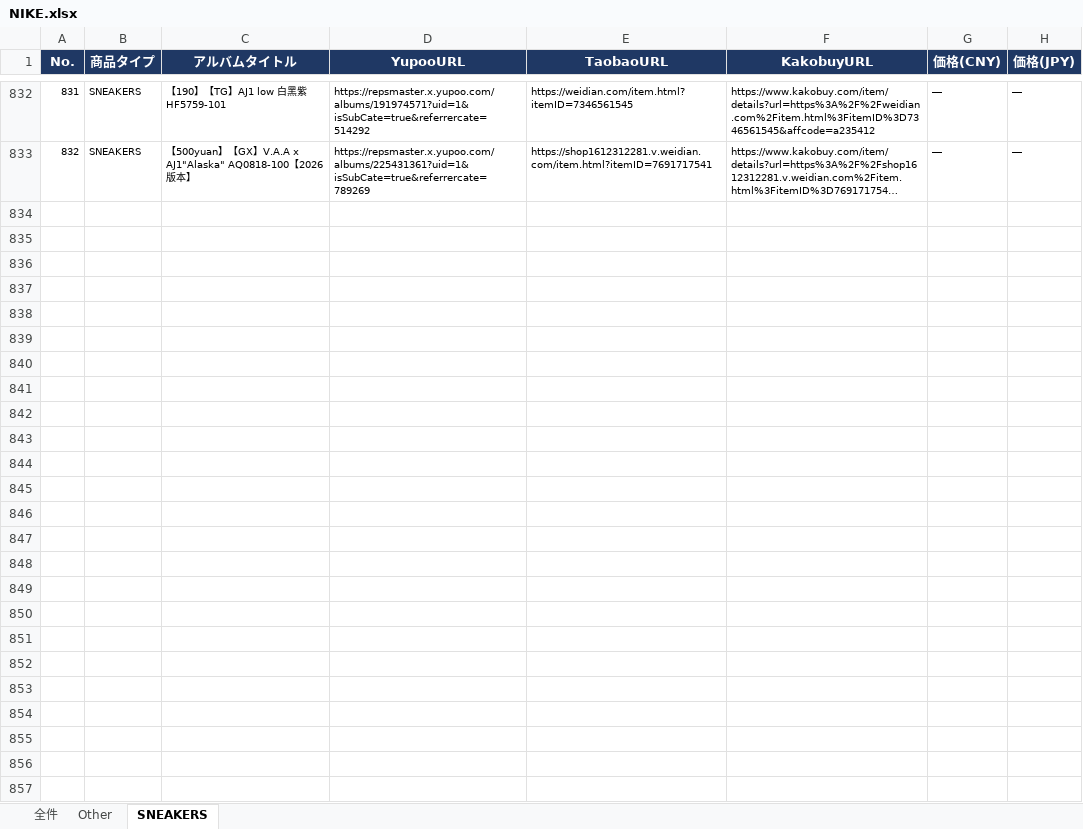
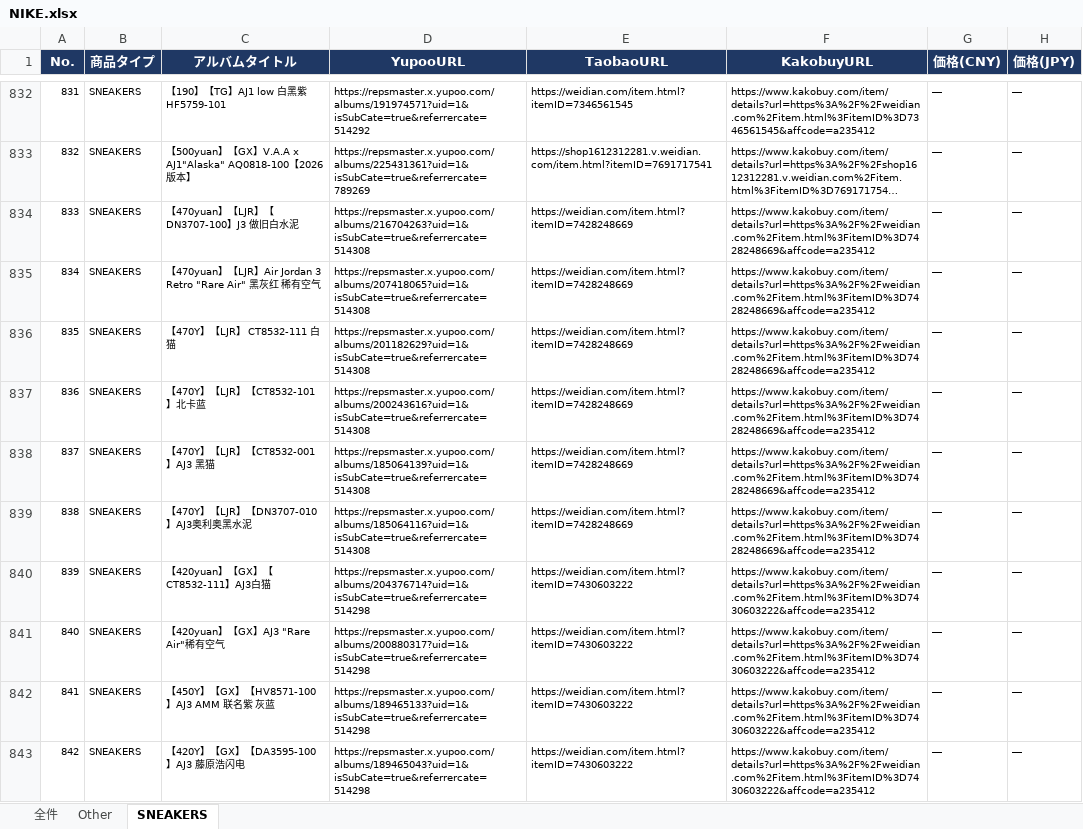
Before and after one commit to soramorisita-cmd/pandora, an Excel workbook: data/NIKE.xlsx, sheet SNEAKERS, drawn as a sheet; only a part is shown, gaps mark what is left out; long unchanged cells end in …; values as stored, in another font and other column widths than the file's, no borders; the diff covers the shown part only; the diff names each change by its address in the sheet, - before the commit and + after, or states it on an @@ line.

```diff
--- a/data/NIKE.xlsx (sheet SNEAKERS)
+++ b/data/NIKE.xlsx (sheet SNEAKERS)
+row 834: 833 | SNEAKERS | 【470yuan】【LJR】【DN3707-100】J3 做旧白水泥 | https://repsmaster.x.yupoo.com/albums/216704263?uid=1&isSubCate=true&referrercate=514308 | https://weidian.com/item.html?itemID=7428248669 | https://www.kakobuy.com/item/details?url=https%3A%2F%2Fweidian.com%2Fitem.html%3FitemID%3D7428248669&affcode=a235412 | ― | ―
+row 835: 834 | SNEAKERS | 【470yuan】【LJR】Air Jordan 3 Retro "Rare Air" 黑灰红 稀有空气 | https://repsmaster.x.yupoo.com/albums/207418065?uid=1&isSubCate=true&referrercate=514308 | https://weidian.com/item.html?itemID=7428248669 | https://www.kakobuy.com/item/details?url=https%3A%2F%2Fweidian.com%2Fitem.html%3FitemID%3D7428248669&affcode=a235412 | ― | ―
+row 836: 835 | SNEAKERS | 【470Y】【LJR】 CT8532-111 白猫 | https://repsmaster.x.yupoo.com/albums/201182629?uid=1&isSubCate=true&referrercate=514308 | https://weidian.com/item.html?itemID=7428248669 | https://www.kakobuy.com/item/details?url=https%3A%2F%2Fweidian.com%2Fitem.html%3FitemID%3D7428248669&affcode=a235412 | ― | ―
+row 837: 836 | SNEAKERS | 【470Y】【LJR】【CT8532-101】北卡蓝 | https://repsmaster.x.yupoo.com/albums/200243616?uid=1&isSubCate=true&referrercate=514308 | https://weidian.com/item.html?itemID=7428248669 | https://www.kakobuy.com/item/details?url=https%3A%2F%2Fweidian.com%2Fitem.html%3FitemID%3D7428248669&affcode=a235412 | ― | ―
+row 838: 837 | SNEAKERS | 【470Y】【LJR】【CT8532-001】AJ3 黑猫 | https://repsmaster.x.yupoo.com/albums/185064139?uid=1&isSubCate=true&referrercate=514308 | https://weidian.com/item.html?itemID=7428248669 | https://www.kakobuy.com/item/details?url=https%3A%2F%2Fweidian.com%2Fitem.html%3FitemID%3D7428248669&affcode=a235412 | ― | ―
+row 839: 838 | SNEAKERS | 【470Y】【LJR】【DN3707-010】AJ3奥利奥黑水泥 | https://repsmaster.x.yupoo.com/albums/185064116?uid=1&isSubCate=true&referrercate=514308 | https://weidian.com/item.html?itemID=7428248669 | https://www.kakobuy.com/item/details?url=https%3A%2F%2Fweidian.com%2Fitem.html%3FitemID%3D7428248669&affcode=a235412 | ― | ―
+row 840: 839 | SNEAKERS | 【420yuan】【GX】【CT8532-111】AJ3白猫 | https://repsmaster.x.yupoo.com/albums/204376714?uid=1&isSubCate=true&referrercate=514298 | https://weidian.com/item.html?itemID=7430603222 | https://www.kakobuy.com/item/details?url=https%3A%2F%2Fweidian.com%2Fitem.html%3FitemID%3D7430603222&affcode=a235412 | ― | ―
+row 841: 840 | SNEAKERS | 【420yuan】【GX】AJ3 "Rare Air"稀有空气 | https://repsmaster.x.yupoo.com/albums/200880317?uid=1&isSubCate=true&referrercate=514298 | https://weidian.com/item.html?itemID=7430603222 | https://www.kakobuy.com/item/details?url=https%3A%2F%2Fweidian.com%2Fitem.html%3FitemID%3D7430603222&affcode=a235412 | ― | ―
+row 842: 841 | SNEAKERS | 【450Y】【GX】【HV8571-100】AJ3 AMM 联名紫 灰蓝 | https://repsmaster.x.yupoo.com/albums/189465133?uid=1&isSubCate=true&referrercate=514298 | https://weidian.com/item.html?itemID=7430603222 | https://www.kakobuy.com/item/details?url=https%3A%2F%2Fweidian.com%2Fitem.html%3FitemID%3D7430603222&affcode=a235412 | ― | ―
+row 843: 842 | SNEAKERS | 【420Y】【GX】【DA3595-100】AJ3 藤原浩闪电 | https://repsmaster.x.yupoo.com/albums/189465043?uid=1&isSubCate=true&referrercate=514298 | https://weidian.com/item.html?itemID=7430603222 | https://www.kakobuy.com/item/details?url=https%3A%2F%2Fweidian.com%2Fitem.html%3FitemID%3D7430603222&affcode=a235412 | ― | ―
```
Also changed, not shown: 79 added rows elsewhere in this sheet, sheet 全件, 2 other files.
